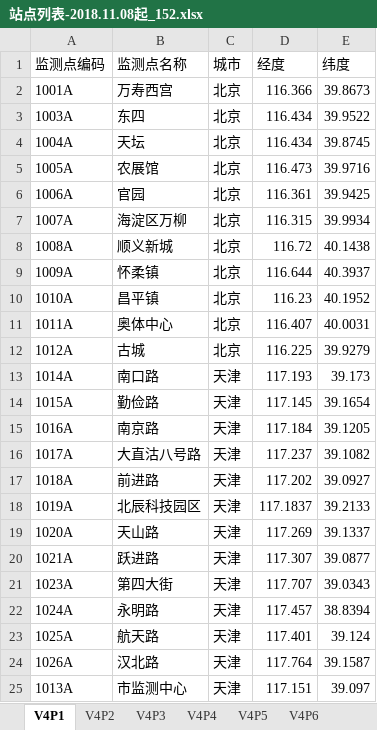
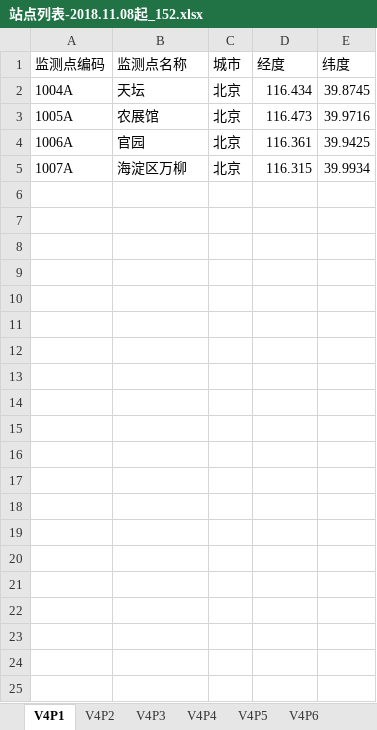
Before and after one commit to code12ab/AOD-PM2.5, an Excel workbook: 坐标/站点列表-2018.11.08起_152.xlsx, sheet V4P1, drawn as a sheet; values as stored, in another font and other column widths than the file's, no borders; the diff names each change by its address in the sheet, - before the commit and + after, or states it on an @@ line.

```diff
--- a/坐标/站点列表-2018.11.08起_152.xlsx (sheet V4P1)
+++ b/坐标/站点列表-2018.11.08起_152.xlsx (sheet V4P1)
-row 2: 1001A | 万寿西宫 | 北京 | 116.366 | 39.8673
-row 3: 1003A | 东四 | 北京 | 116.434 | 39.9522
-row 8: 1008A | 顺义新城 | 北京 | 116.72 | 40.1438
-row 9: 1009A | 怀柔镇 | 北京 | 116.644 | 40.3937
-row 10: 1010A | 昌平镇 | 北京 | 116.23 | 40.1952
-row 11: 1011A | 奥体中心 | 北京 | 116.407 | 40.0031
-row 12: 1012A | 古城 | 北京 | 116.225 | 39.9279
-row 13: 1014A | 南口路 | 天津 | 117.193 | 39.173
-row 14: 1015A | 勤俭路 | 天津 | 117.145 | 39.1654
-row 15: 1016A | 南京路 | 天津 | 117.184 | 39.1205
-row 16: 1017A | 大直沽八号路 | 天津 | 117.237 | 39.1082
-row 17: 1018A | 前进路 | 天津 | 117.202 | 39.0927
-row 18: 1019A | 北辰科技园区 | 天津 | 117.1837 | 39.2133
-row 19: 1020A | 天山路 | 天津 | 117.269 | 39.1337
-row 20: 1021A | 跃进路 | 天津 | 117.307 | 39.0877
-row 21: 1023A | 第四大街 | 天津 | 117.707 | 39.0343
-row 22: 1024A | 永明路 | 天津 | 117.457 | 38.8394
-row 23: 1025A | 航天路 | 天津 | 117.401 | 39.124
-row 24: 1026A | 汉北路 | 天津 | 117.764 | 39.1587
-row 25: 1013A | 市监测中心 | 天津 | 117.151 | 39.097
```
Also changed, not shown: sheet V4P2, sheet V4P5, sheet V4P4, sheet V4P3, sheet V4P6, A_各个子模块/插值模块/四种插补方法/To气象/V4P1.xlsx, A_各个子模块/插值模块/四种插补方法/To气象/V4P2.xlsx, 11 other files.
